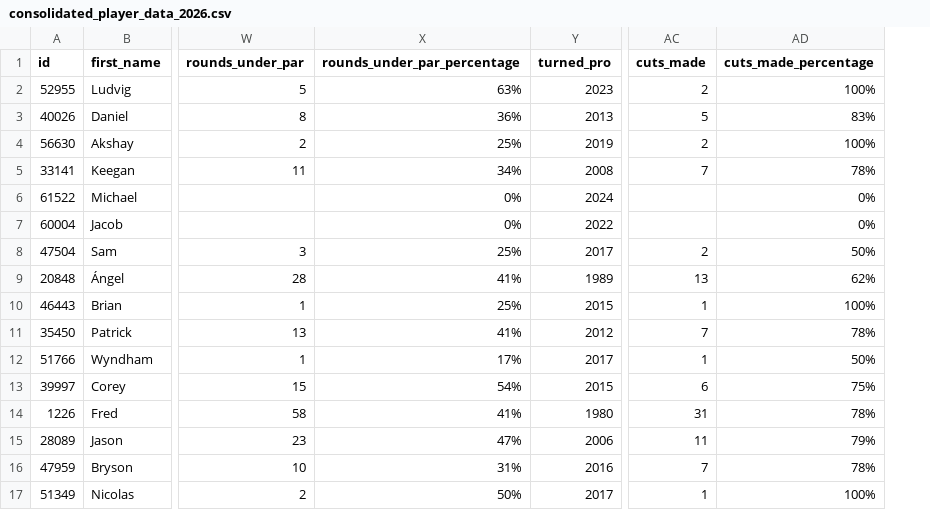
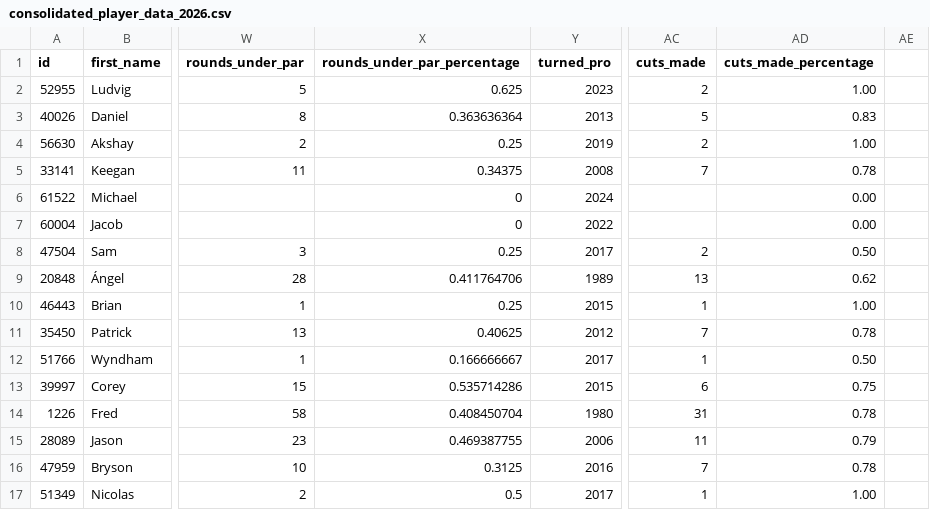
Before and after one commit to ConorP98/masters-dashboard, a CSV file: consolidated_player_data_2026.csv, drawn as a sheet; only a part is shown, gaps mark what is left out; the diff covers the shown part only; the diff names each change by its address in the sheet, - before the commit and + after, or states it on an @@ line.

Commit message:
Add files via upload

```diff
--- a/consolidated_player_data_2026.csv
+++ b/consolidated_player_data_2026.csv
+column AE, empty
-X2 (rounds_under_par_percentage): 63%
+X2 (rounds_under_par_percentage): 0.625
-AD2 (cuts_made_percentage): 100%
+AD2 (cuts_made_percentage): 1.00
-X3 (rounds_under_par_percentage): 36%
+X3 (rounds_under_par_percentage): 0.363636364
-AD3 (cuts_made_percentage): 83%
+AD3 (cuts_made_percentage): 0.83
-X4 (rounds_under_par_percentage): 25%
+X4 (rounds_under_par_percentage): 0.25
-AD4 (cuts_made_percentage): 100%
+AD4 (cuts_made_percentage): 1.00
-X5 (rounds_under_par_percentage): 34%
+X5 (rounds_under_par_percentage): 0.34375
-AD5 (cuts_made_percentage): 78%
+AD5 (cuts_made_percentage): 0.78
-X6:X7 (rounds_under_par_percentage): 0%
+X6:X7 (rounds_under_par_percentage): 0
-AD6:AD7 (cuts_made_percentage): 0%
+AD6:AD7 (cuts_made_percentage): 0.00
-X8 (rounds_under_par_percentage): 25%
+X8 (rounds_under_par_percentage): 0.25
-AD8 (cuts_made_percentage): 50%
+AD8 (cuts_made_percentage): 0.50
-X9 (rounds_under_par_percentage): 41%
+X9 (rounds_under_par_percentage): 0.411764706
-AD9 (cuts_made_percentage): 62%
+AD9 (cuts_made_percentage): 0.62
-X10 (rounds_under_par_percentage): 25%
+X10 (rounds_under_par_percentage): 0.25
-AD10 (cuts_made_percentage): 100%
+AD10 (cuts_made_percentage): 1.00
-X11 (rounds_under_par_percentage): 41%
+X11 (rounds_under_par_percentage): 0.40625
-AD11 (cuts_made_percentage): 78%
+AD11 (cuts_made_percentage): 0.78
-X12 (rounds_under_par_percentage): 17%
+X12 (rounds_under_par_percentage): 0.166666667
-AD12 (cuts_made_percentage): 50%
+AD12 (cuts_made_percentage): 0.50
-X13 (rounds_under_par_percentage): 54%
+X13 (rounds_under_par_percentage): 0.535714286
-AD13 (cuts_made_percentage): 75%
+AD13 (cuts_made_percentage): 0.75
-X14 (rounds_under_par_percentage): 41%
+X14 (rounds_under_par_percentage): 0.408450704
-AD14 (cuts_made_percentage): 78%
+AD14 (cuts_made_percentage): 0.78
-X15 (rounds_under_par_percentage): 47%
+X15 (rounds_under_par_percentage): 0.469387755
-AD15 (cuts_made_percentage): 79%
+AD15 (cuts_made_percentage): 0.79
-X16 (rounds_under_par_percentage): 31%
+X16 (rounds_under_par_percentage): 0.3125
-AD16 (cuts_made_percentage): 78%
+AD16 (cuts_made_percentage): 0.78
-X17 (rounds_under_par_percentage): 50%
+X17 (rounds_under_par_percentage): 0.5
-AD17 (cuts_made_percentage): 100%
+AD17 (cuts_made_percentage): 1.00
```
Also changed, not shown: 152 edited cells elsewhere in this file.
